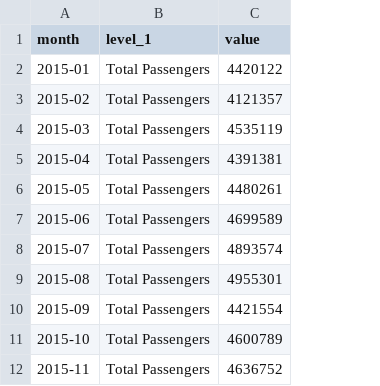
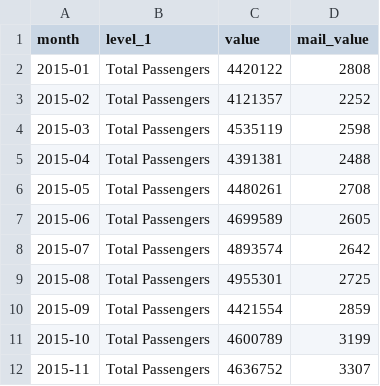
Before and after one commit to karelmonash2021/HomeWork_WK9, a CSV file: airport_monthly_df.csv, drawn as a sheet; only a part is shown; the diff names each change by its address in the sheet, - before the commit and + after, or states it on an @@ line.

Commit message:
updated

```diff
--- a/airport_monthly_df.csv
+++ b/airport_monthly_df.csv
+column D (mail_value), rows 2-12: 2808 | 2252 | 2598 | 2488 | 2708 | 2605 | 2642 | 2725 | 2859 | 3199 | 3307
```
